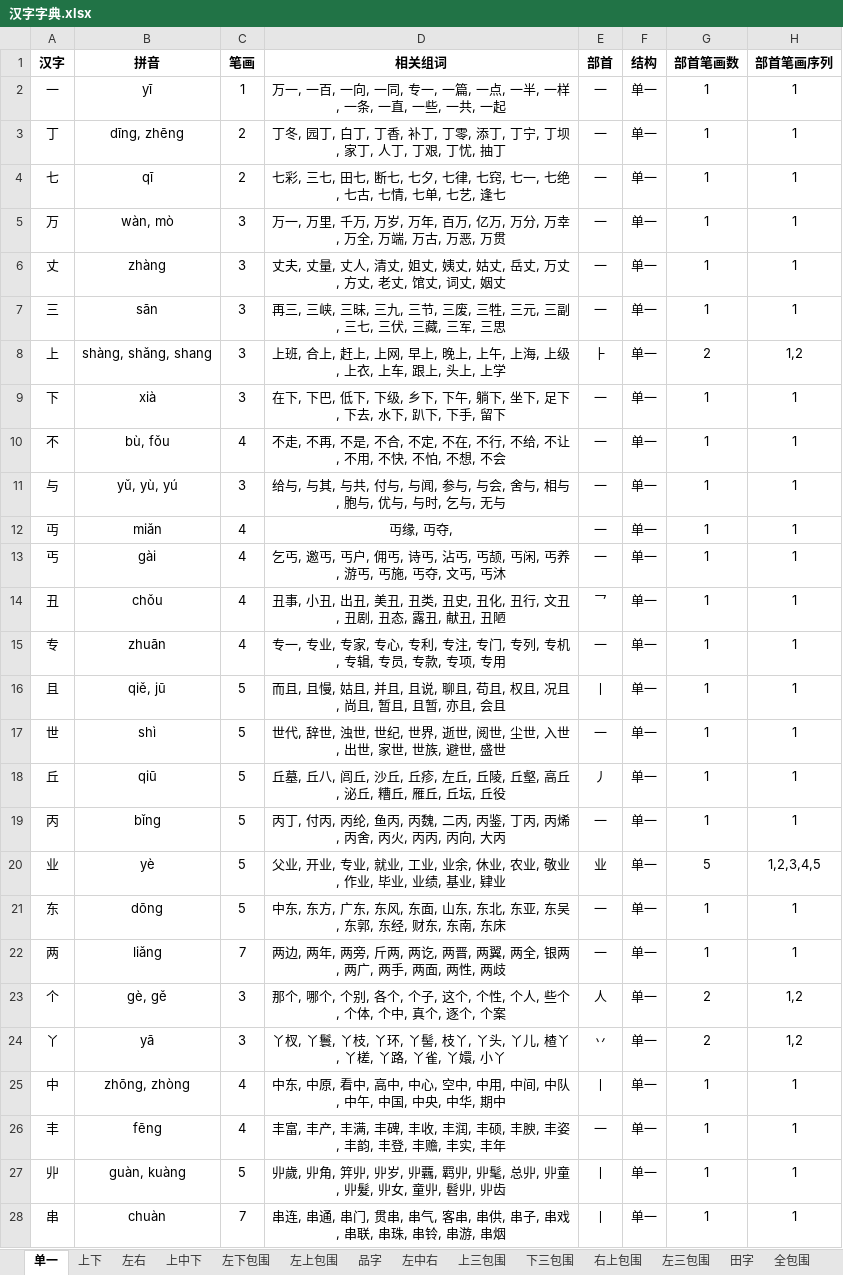
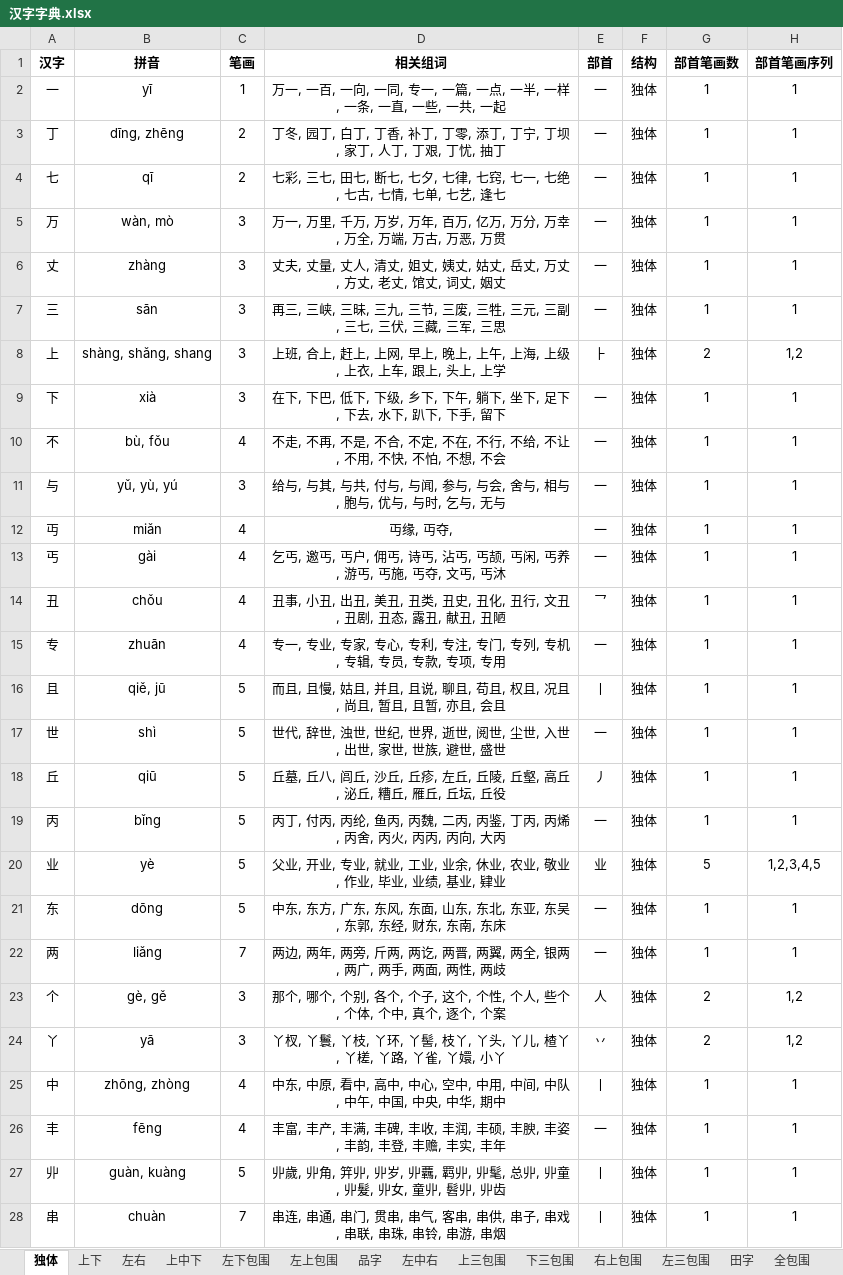
Before and after one commit to Andykjb6/Quick-Rubik-Cube-PPT-Plugin, an Excel workbook: 汉字字典/汉字字典.xlsx, sheet 独体, drawn as a sheet; only a part is shown; values as stored, in another font and other column widths than the file's, no borders; the diff covers the shown part only; the diff names each change by its address in the sheet, - before the commit and + after, or states it on an @@ line.

```diff
--- a/汉字字典/汉字字典.xlsx (sheet 独体)
+++ b/汉字字典/汉字字典.xlsx (sheet 独体)
-sheet tab: 单一
+sheet tab: 独体
-F2:F28 (结构): 单一
+F2:F28 (结构): 独体
```
Also changed, not shown: 276 edited cells elsewhere in this sheet, sheet 上下, 1 other file.
